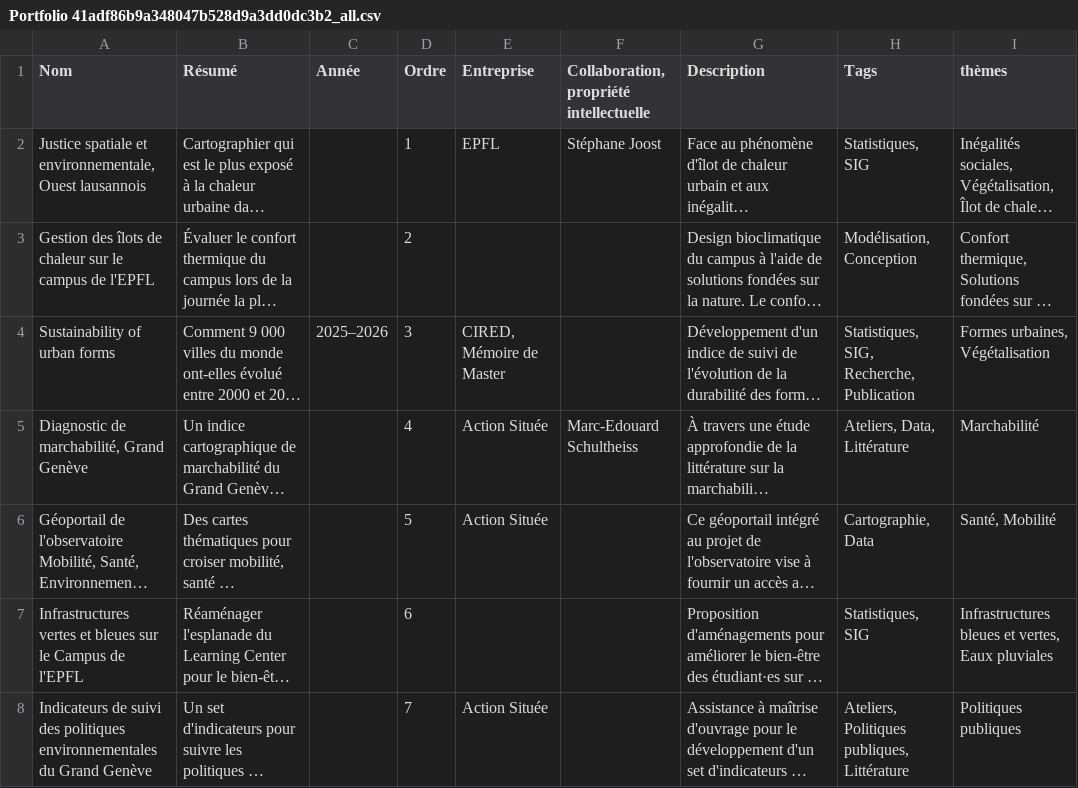
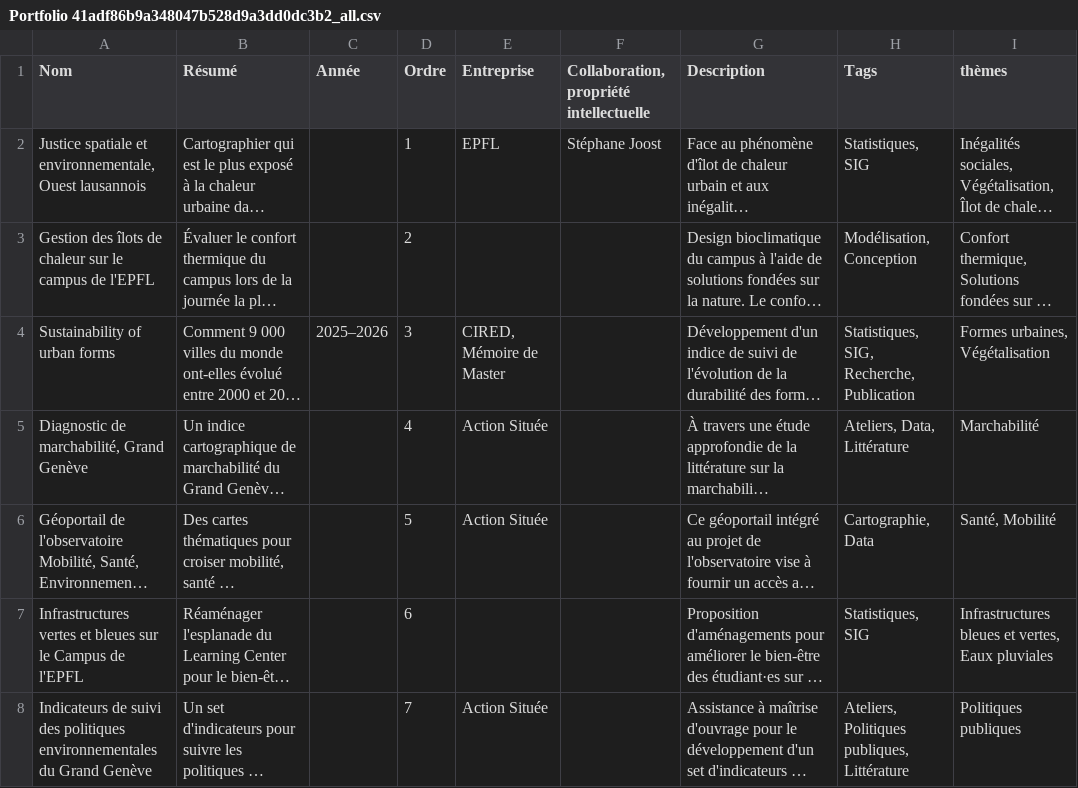
Before and after one commit to anouckbln/anouckbln.github.io, a CSV file: donnees/Portfolio 41adf86b9a348047b528d9a3dd0dc3b2_all.csv, drawn as a sheet; only a part is shown; long unchanged cells end in …; the diff names each change by its address in the sheet, - before the commit and + after, or states it on an @@ line.

```diff
--- a/donnees/Portfolio 41adf86b9a348047b528d9a3dd0dc3b2_all.csv
+++ b/donnees/Portfolio 41adf86b9a348047b528d9a3dd0dc3b2_all.csv
-F5: Marc-Edouard Schultheiss
+F5: (empty)
```
Also changed, not shown: 12 other files.
